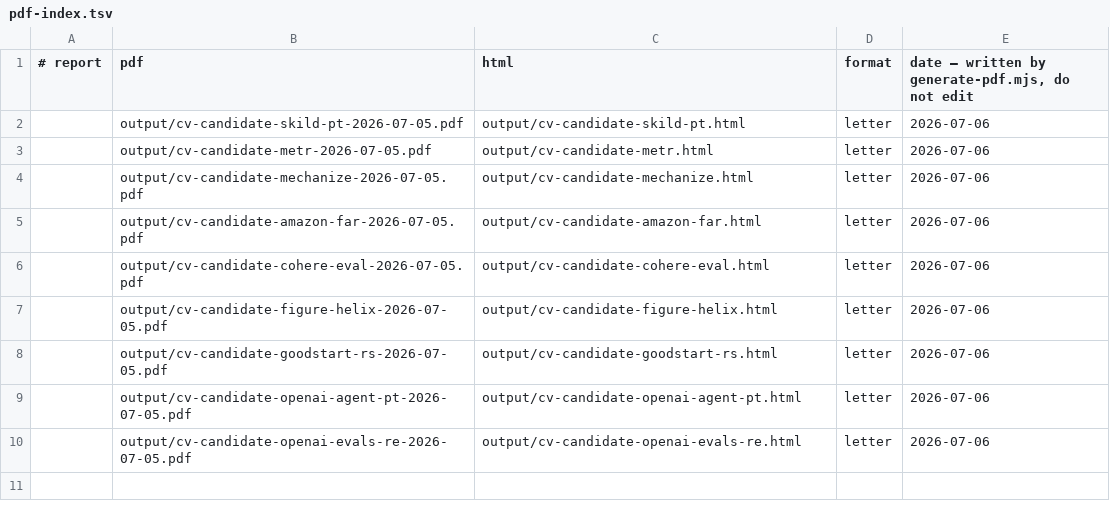
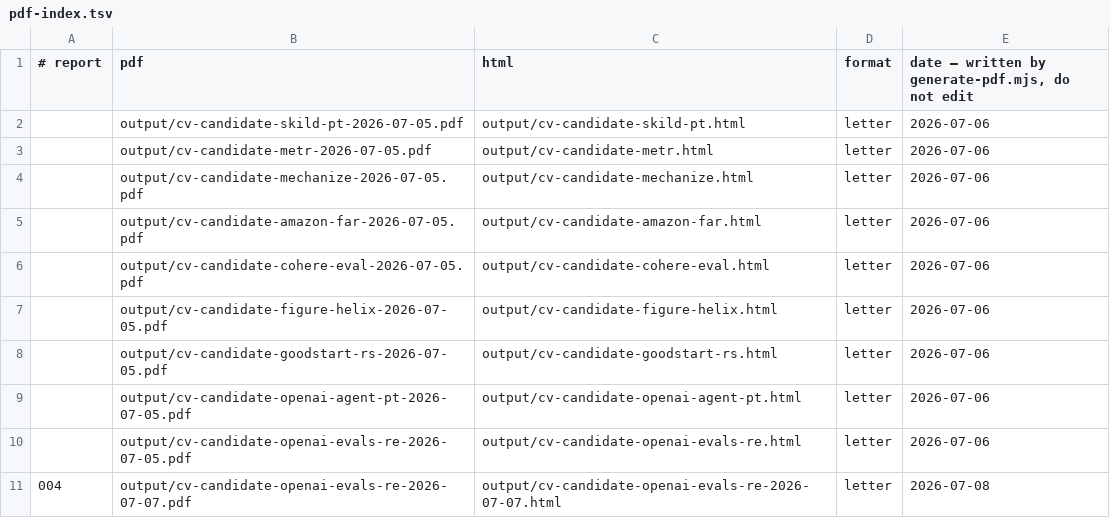
Before and after one commit to sshakerinezhad/career-ops-private, a TSV file: data/pdf-index.tsv, drawn as a sheet; the diff names each change by its address in the sheet, - before the commit and + after, or states it on an @@ line.

```diff
--- a/data/pdf-index.tsv
+++ b/data/pdf-index.tsv
+row 11: 004 | output/cv-candidate-openai-evals-re-2026-07-07.pdf | output/cv-candidate-openai-evals-re-2026-07-07.html | letter | 2026-07-08
```
Also changed, not shown: 6 other files.
